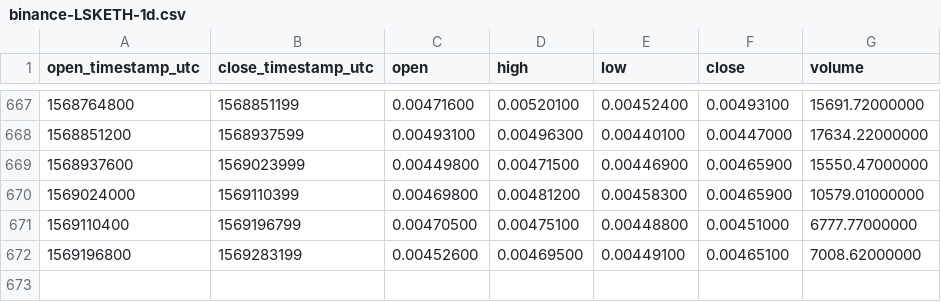
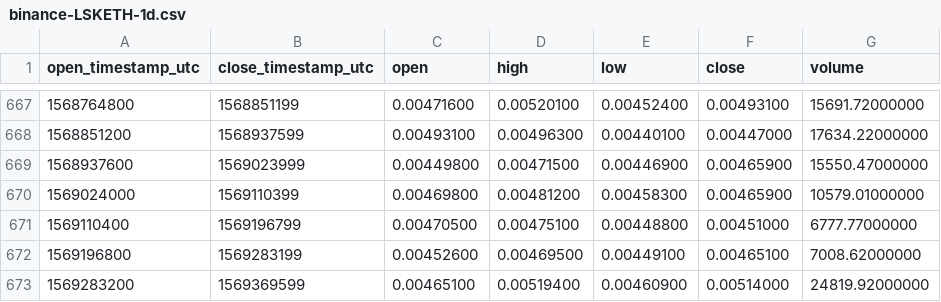
Before and after one commit to cryptobigbro/binance-LSKETH, a CSV file: binance-LSKETH-1d.csv, drawn as a sheet; only a part is shown, gaps mark what is left out.

Commit message:
Update OHLCV data.

```diff
--- a/binance-LSKETH-1d.csv
+++ b/binance-LSKETH-1d.csv
@@ -672 +672,2 @@ open_timestamp_utc,close_timestamp_utc,open,high,low,close,volume
 1569196800,1569283199,0.00452600,0.00469500,0.00449100,0.00465100,7008.62000000
+1569283200,1569369599,0.00465100,0.00519400,0.00460900,0.00514000,24819.92000000
```
Also changed, not shown: 1 other file.
